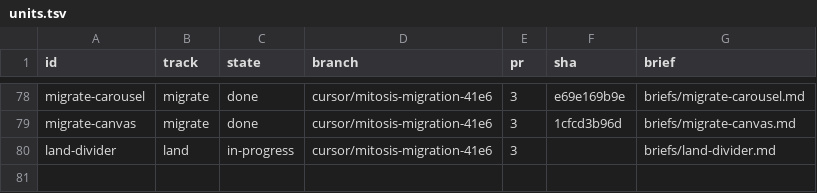
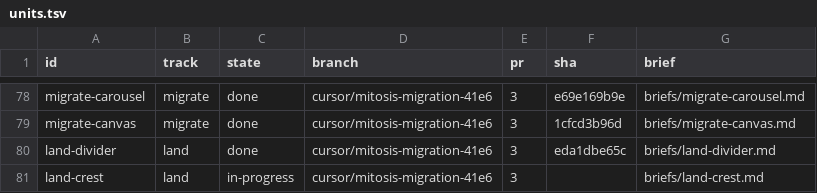
Before and after one commit to kroofy/porsche-design-system, a TSV file: .audit/orchestrate/stencil-to-mitosis/units.tsv, drawn as a sheet; only a part is shown, gaps mark what is left out.

```diff
--- a/.audit/orchestrate/stencil-to-mitosis/units.tsv
+++ b/.audit/orchestrate/stencil-to-mitosis/units.tsv
@@ -79,2 +79,3 @@ migrate-carousel	migrate	done	cursor/mitosis-migration-41e6	3	e69e169b9e	briefs/
 migrate-canvas	migrate	done	cursor/mitosis-migration-41e6	3	1cfcd3b96d	briefs/migrate-canvas.md
-land-divider	land	in-progress	cursor/mitosis-migration-41e6	3		briefs/land-divider.md
+land-divider	land	done	cursor/mitosis-migration-41e6	3	eda1dbe65c	briefs/land-divider.md
+land-crest	land	in-progress	cursor/mitosis-migration-41e6	3		briefs/land-crest.md
```
Also changed, not shown: .audit/orchestrate/stencil-to-mitosis/decisions.tsv, .audit/orchestrate/stencil-to-mitosis/ledger.tsv, 2 other files.
